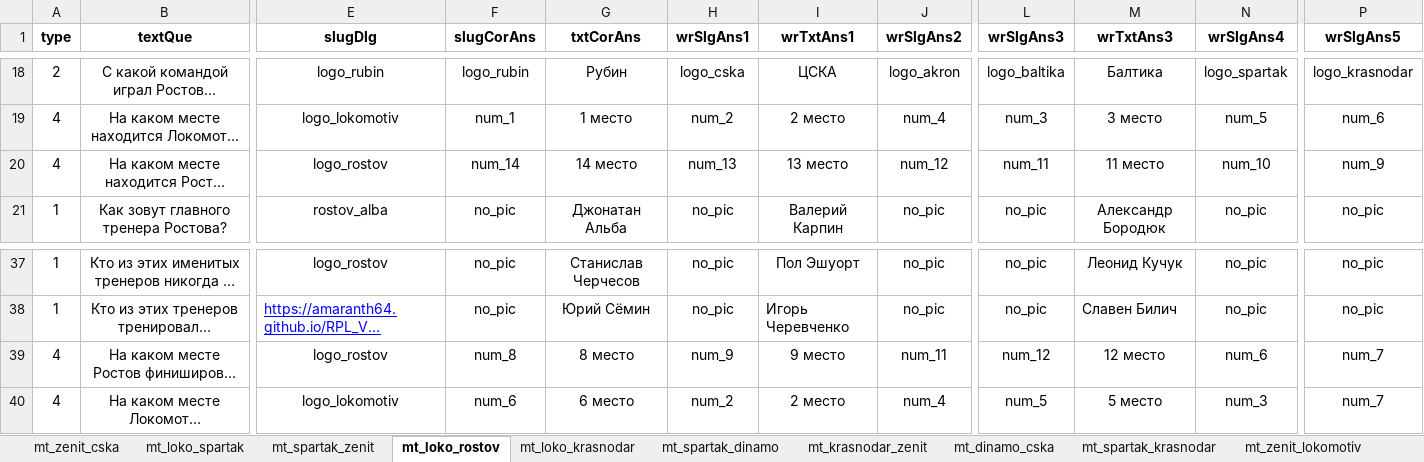
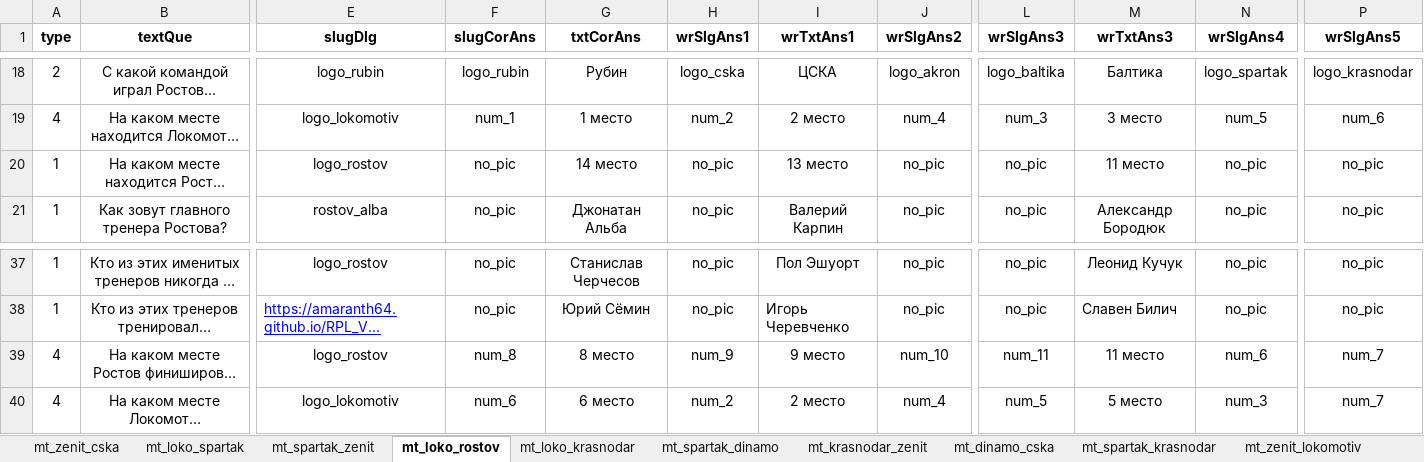
Before and after one commit to amaranth64/amaranth64.github.io, an Excel workbook: RPL_V2/xlsx/Матч Тура 25-26.xlsx, sheet mt_loko_rostov, drawn as a sheet; only a part is shown, gaps mark what is left out; long unchanged cells end in …; values as stored, in another font and other column widths than the file's, no borders; the diff names each change by its address in the sheet, - before the commit and + after, or states it on an @@ line.

```diff
--- a/RPL_V2/xlsx/Матч Тура 25-26.xlsx (sheet mt_loko_rostov)
+++ b/RPL_V2/xlsx/Матч Тура 25-26.xlsx (sheet mt_loko_rostov)
-A20 (type): 4
+A20 (type): 1
-F20 (slugCorAns): num_14
+F20 (slugCorAns): no_pic
-H20 (wrSlgAns1): num_13
+H20 (wrSlgAns1): no_pic
-J20 (wrSlgAns2): num_12
+J20 (wrSlgAns2): no_pic
-L20 (wrSlgAns3): num_11
+L20 (wrSlgAns3): no_pic
-N20 (wrSlgAns4): num_10
+N20 (wrSlgAns4): no_pic
-P20 (wrSlgAns5): num_9
+P20 (wrSlgAns5): no_pic
-J39 (wrSlgAns2): num_11
+J39 (wrSlgAns2): num_10
-L39 (wrSlgAns3): num_12
+L39 (wrSlgAns3): num_11
-M39 (wrTxtAns3): 12 место
+M39 (wrTxtAns3): 11 место
```
Also changed, not shown: 9 other files.
